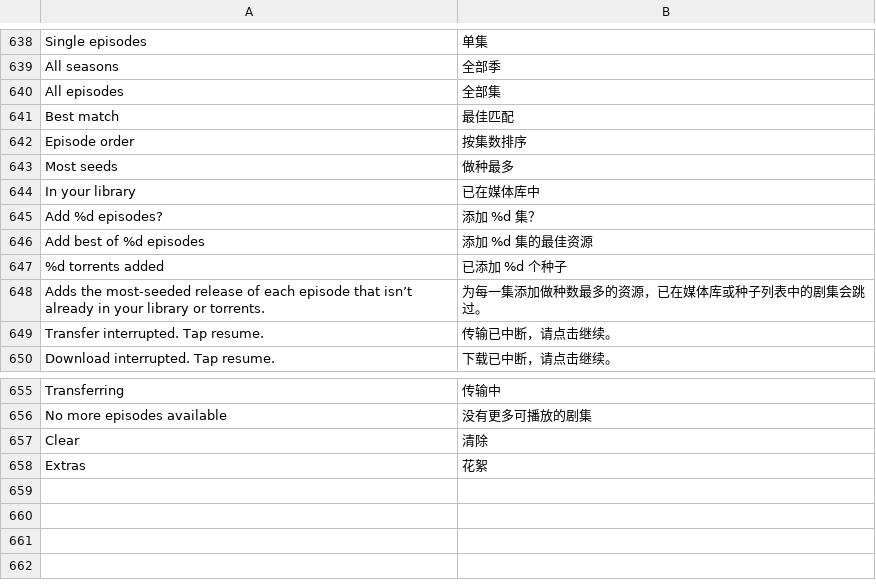
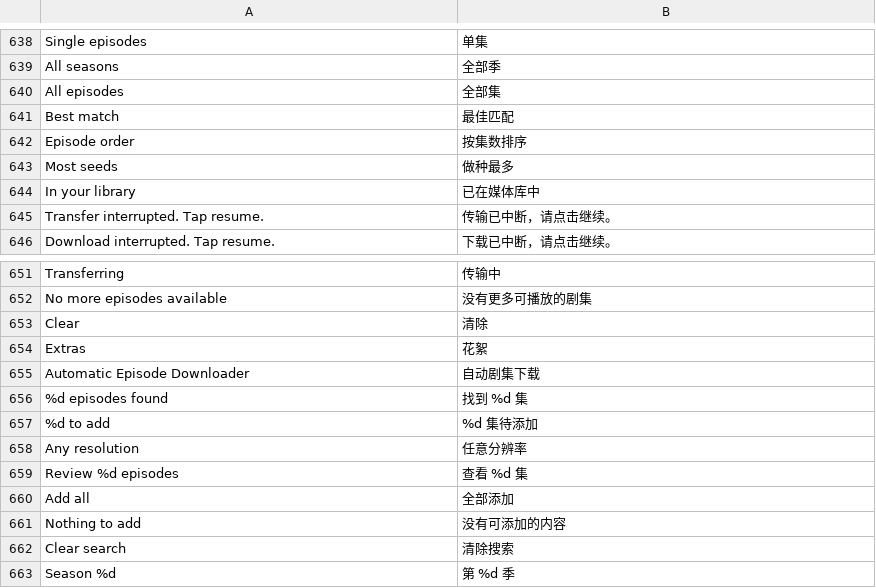
Before and after one commit to jonthomason/torrbaby, a TSV file: localization/zh-Hans.tsv, drawn as a sheet; only a part is shown, gaps mark what is left out; removed rows and columns are numbered as before the commit, all else as after; the diff names each change by its address in the sheet, - before the commit and + after, or states it on an @@ line.

```diff
--- a/localization/zh-Hans.tsv
+++ b/localization/zh-Hans.tsv
-row 645: Add %d episodes? | 添加 %d 集？
-row 646: Add best of %d episodes | 添加 %d 集的最佳资源
-row 647: %d torrents added | 已添加 %d 个种子
-row 648: Adds the most-seeded release of each episode that isn’t already in your library or torrents. | 为每一集添加做种数最多的资源，已在媒体库或种子列表中的剧集会跳过。
+row 655: Automatic Episode Downloader | 自动剧集下载
+row 656: %d episodes found | 找到 %d 集
+row 657: %d to add | %d 集待添加
+row 658: Any resolution | 任意分辨率
+row 659: Review %d episodes | 查看 %d 集
+row 660: Add all | 全部添加
+row 661: Nothing to add | 没有可添加的内容
+row 662: Clear search | 清除搜索
+row 663: Season %d | 第 %d 季
```
Also changed, not shown: 5 other files.
